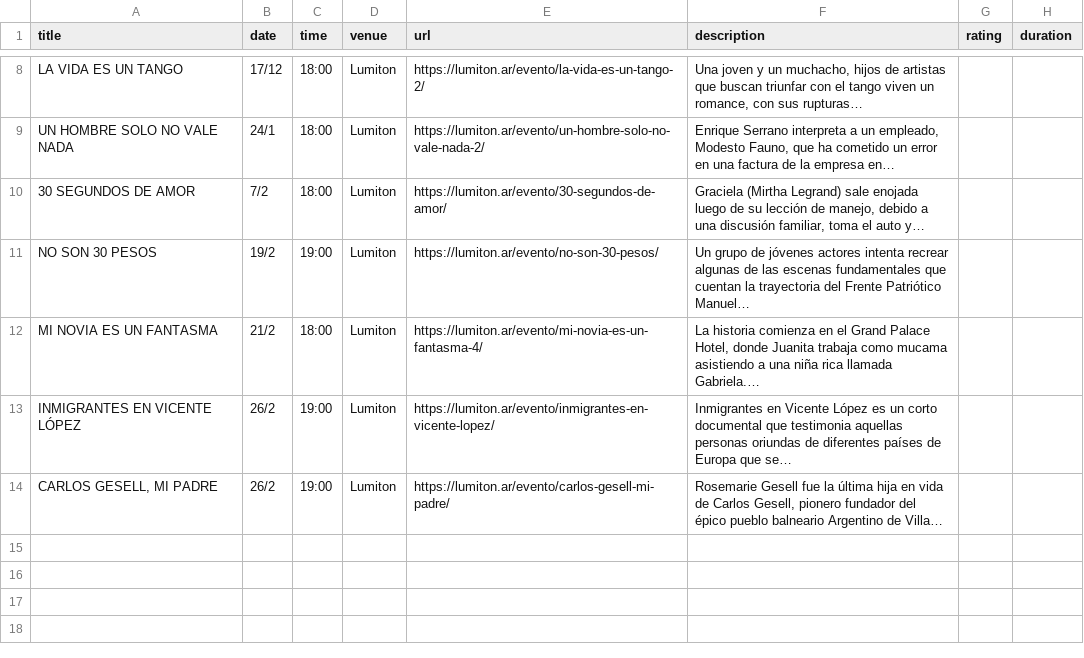
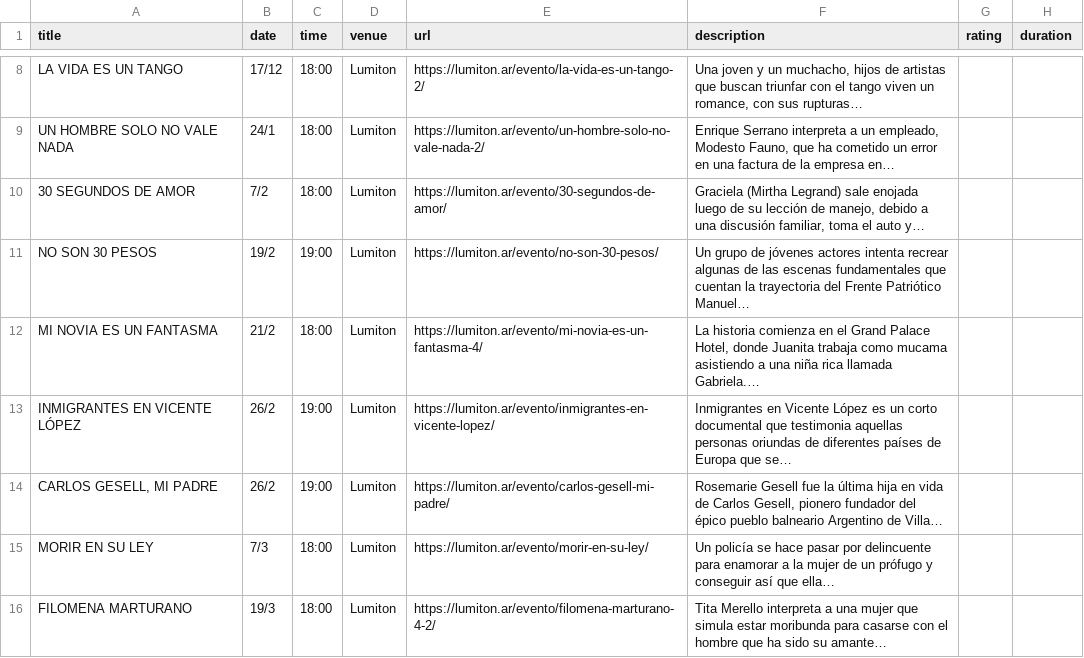
Before and after one commit to j-e-d/agenda-lumiton, a CSV file: data/lumiton.csv, drawn as a sheet; only a part is shown, gaps mark what is left out.

```diff
--- a/data/lumiton.csv
+++ b/data/lumiton.csv
@@ -14 +14,3 @@ INMIGRANTES EN VICENTE LÓPEZ,26/2,19:00,Lumiton,https://lumiton.ar/evento/inmig
 "CARLOS GESELL, MI PADRE",26/2,19:00,Lumiton,https://lumiton.ar/evento/carlos-gesell-mi-padre/,"Rosemarie Gesell fue la última hija en vida de Carlos Gesell, pionero fundador del épico pueblo balneario Argentino de Villa…",,
+MORIR EN SU LEY,7/3,18:00,Lumiton,https://lumiton.ar/evento/morir-en-su-ley/,Un policía se hace pasar por delincuente para enamorar a la mujer de un prófugo y conseguir así que ella…,,
+FILOMENA MARTURANO,19/3,18:00,Lumiton,https://lumiton.ar/evento/filomena-marturano-4-2/,Tita Merello interpreta a una mujer que simula estar moribunda para casarse con el hombre que ha sido su amante…,,
```
Also changed, not shown: data/all_events.csv, data/centro_cultural_munro.csv, 7 other files.
